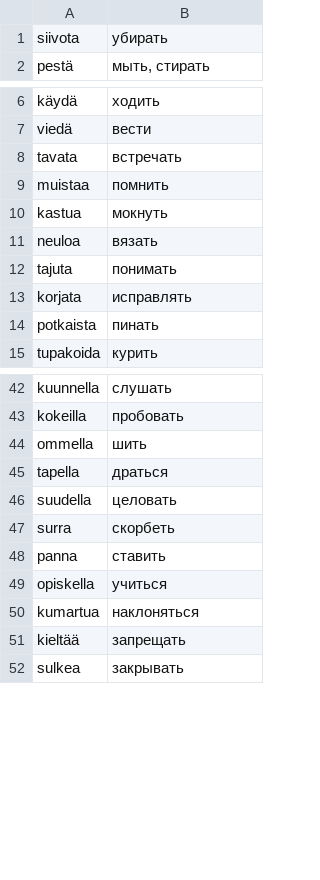
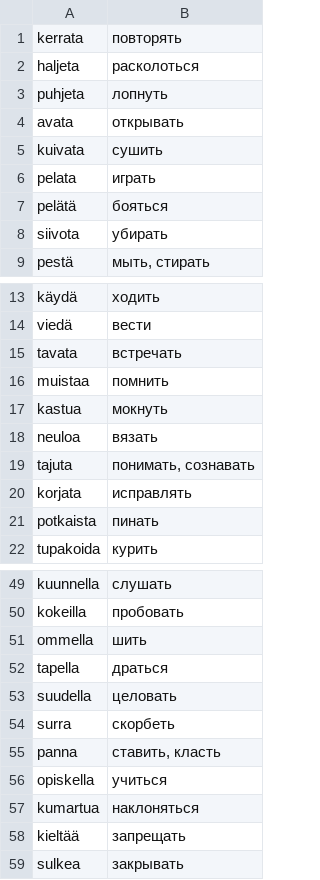
Before and after one commit to koryuun/wordpairs, a CSV file: decks/verbit/deck.csv, drawn as a sheet; only a part is shown, gaps mark what is left out.

```diff
--- a/decks/verbit/deck.csv
+++ b/decks/verbit/deck.csv
@@ -1 +1,8 @@
+kerrata ; повторять
+haljeta ; расколоться
+puhjeta ; лопнуть
+avata ; открывать
+kuivata ; сушить
+pelata ; играть
+pelätä ; бояться
 siivota ; убирать
@@ -11,3 +18,3 @@ kastua ; мокнуть
 neuloa ; вязать
-tajuta ; понимать
+tajuta ; понимать, сознавать
 korjata ; исправлять
@@ -47,3 +54,3 @@ suudella ; целовать
 surra ; скорбеть
-panna ; ставить
+panna ; ставить, класть
 opiskella ; учиться
```
Also changed, not shown: 8 other files.
